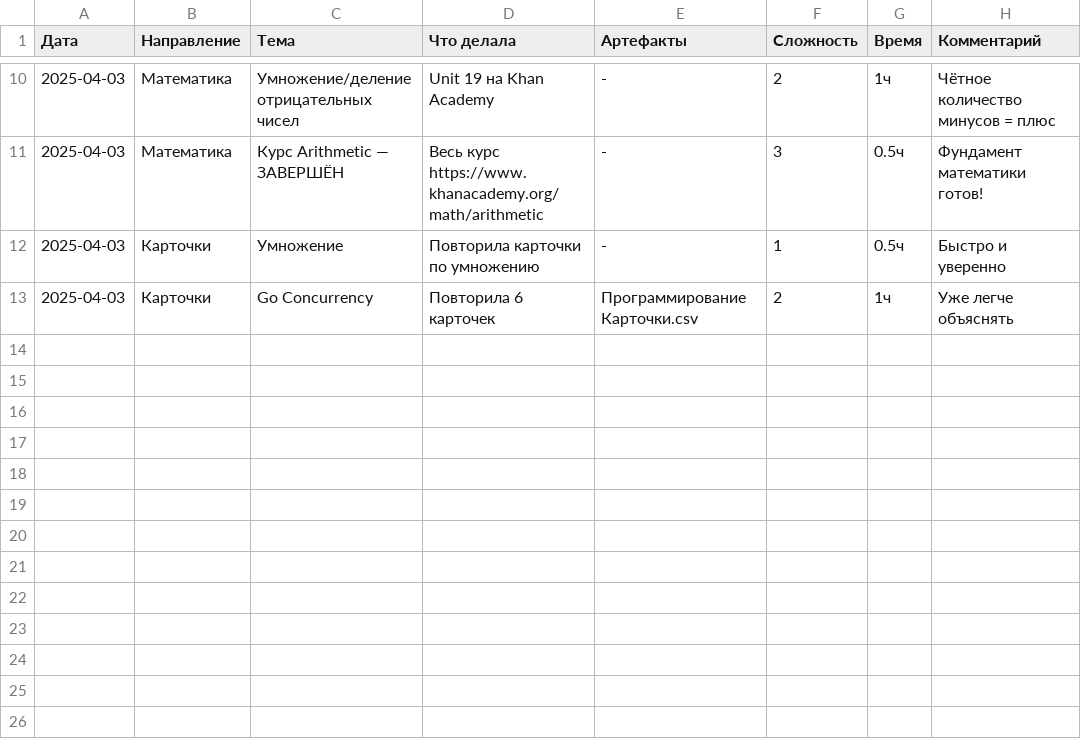
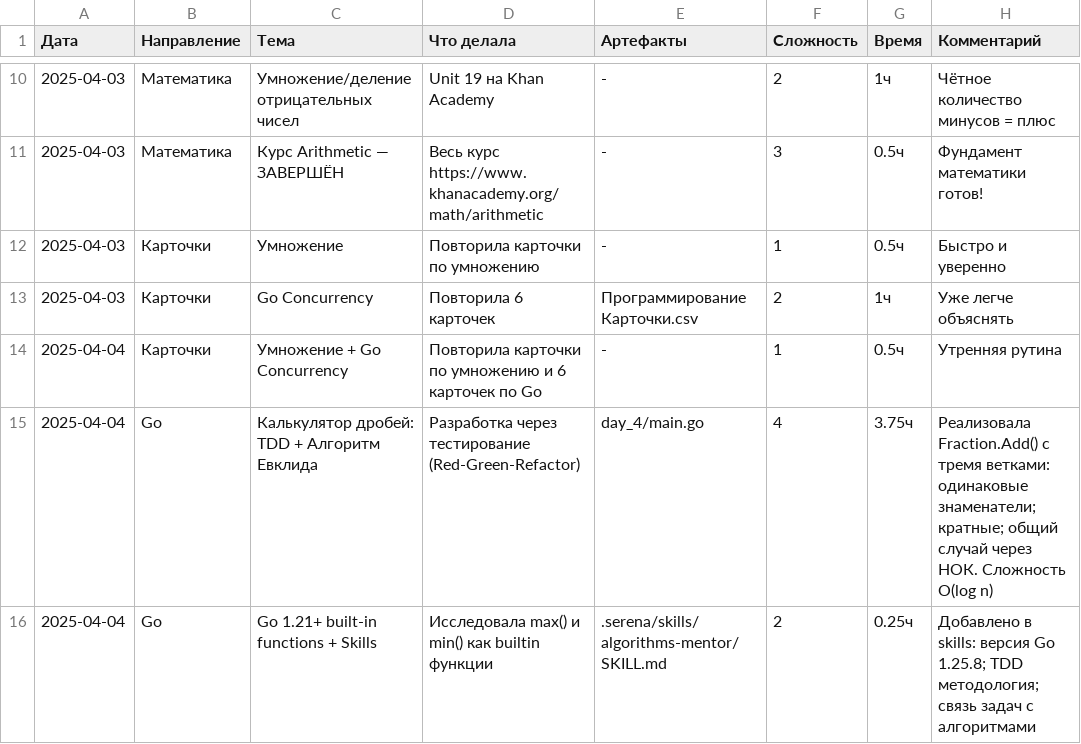
Before and after one commit to bryack/algorithms, a CSV file: journal.csv, drawn as a sheet; only a part is shown, gaps mark what is left out; the diff names each change by its address in the sheet, - before the commit and + after, or states it on an @@ line.

```diff
--- a/journal.csv
+++ b/journal.csv
+row 14: 2025-04-04 | Карточки | Умножение + Go Concurrency | Повторила карточки по умножению и 6 карточек по Go | - | 1 | 0.5ч | Утренняя рутина
+row 15: 2025-04-04 | Go | Калькулятор дробей: TDD + Алгоритм Евклида | Разработка через тестирование (Red-Green-Refactor) | day_4/main.go | 4 | 3.75ч | Реализовала Fraction.Add() с тремя ветками: одинаковые знаменатели; кратные; общий случай через НОК. Сложность O(log n)
+row 16: 2025-04-04 | Go | Go 1.21+ built-in functions + Skills | Исследовала max() и min() как builtin функции | .serena/skills/algorithms-mentor/SKILL.md | 2 | 0.25ч | Добавлено в skills: версия Go 1.25.8; TDD методология; связь задач с алгоритмами
```
Also changed, not shown: Программирование Карточки.csv, 4 other files.
